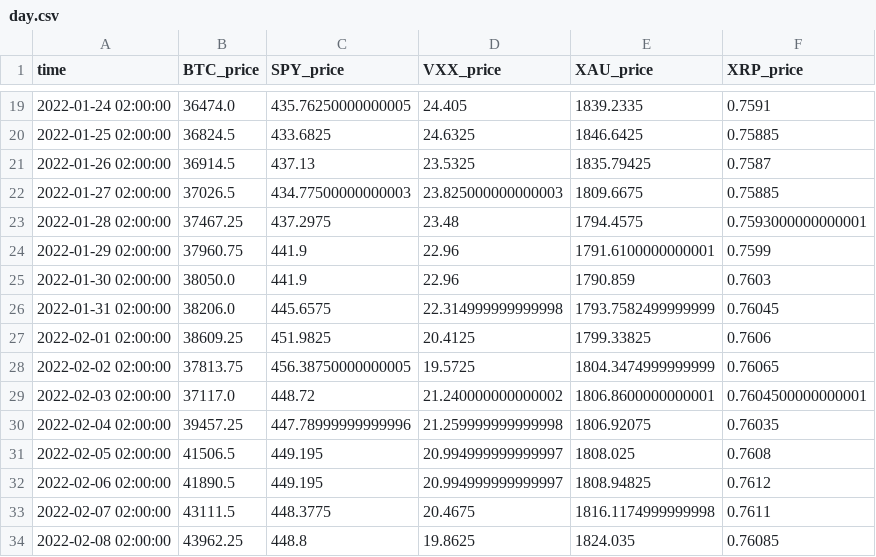
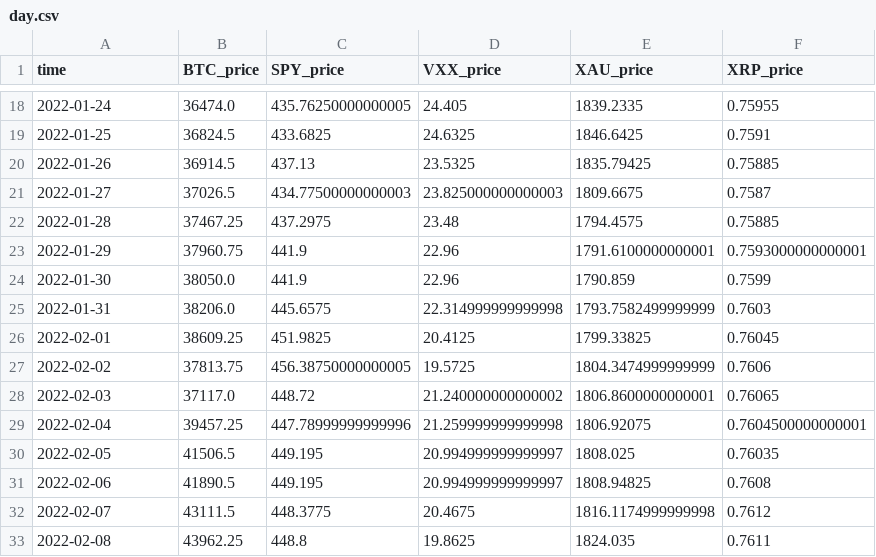
Before and after one commit to MGaulia/PD, a CSV file: data/day.csv, drawn as a sheet; only a part is shown, gaps mark what is left out; the diff covers the shown part only.

```diff
--- a/data/day.csv
+++ b/data/day.csv
@@ -19,16 +18,16 @@ time,BTC_price,SPY_price,VXX_price,XAU_price,XRP_price
-2022-01-24 02:00:00,36474.0,435.76250000000005,24.405,1839.2335,0.7591
-2022-01-25 02:00:00,36824.5,433.6825,24.6325,1846.6425,0.75885
-2022-01-26 02:00:00,36914.5,437.13,23.5325,1835.79425,0.7587
-2022-01-27 02:00:00,37026.5,434.77500000000003,23.825000000000003,1809.6675,0.75885
-2022-01-28 02:00:00,37467.25,437.2975,23.48,1794.4575,0.7593000000000001
-2022-01-29 02:00:00,37960.75,441.9,22.96,1791.6100000000001,0.7599
-2022-01-30 02:00:00,38050.0,441.9,22.96,1790.859,0.7603
-2022-01-31 02:00:00,38206.0,445.6575,22.314999999999998,1793.7582499999999,0.76045
-2022-02-01 02:00:00,38609.25,451.9825,20.4125,1799.33825,0.7606
-2022-02-02 02:00:00,37813.75,456.38750000000005,19.5725,1804.3474999999999,0.76065
-2022-02-03 02:00:00,37117.0,448.72,21.240000000000002,1806.8600000000001,0.7604500000000001
-2022-02-04 02:00:00,39457.25,447.78999999999996,21.259999999999998,1806.92075,0.76035
-2022-02-05 02:00:00,41506.5,449.195,20.994999999999997,1808.025,0.7608
-2022-02-06 02:00:00,41890.5,449.195,20.994999999999997,1808.94825,0.7612
-2022-02-07 02:00:00,43111.5,448.3775,20.4675,1816.1174999999998,0.7611
-2022-02-08 02:00:00,43962.25,448.8,19.8625,1824.035,0.76085
+2022-01-24,36474.0,435.76250000000005,24.405,1839.2335,0.75955
+2022-01-25,36824.5,433.6825,24.6325,1846.6425,0.7591
+2022-01-26,36914.5,437.13,23.5325,1835.79425,0.75885
+2022-01-27,37026.5,434.77500000000003,23.825000000000003,1809.6675,0.7587
+2022-01-28,37467.25,437.2975,23.48,1794.4575,0.75885
+2022-01-29,37960.75,441.9,22.96,1791.6100000000001,0.7593000000000001
+2022-01-30,38050.0,441.9,22.96,1790.859,0.7599
+2022-01-31,38206.0,445.6575,22.314999999999998,1793.7582499999999,0.7603
+2022-02-01,38609.25,451.9825,20.4125,1799.33825,0.76045
+2022-02-02,37813.75,456.38750000000005,19.5725,1804.3474999999999,0.7606
+2022-02-03,37117.0,448.72,21.240000000000002,1806.8600000000001,0.76065
+2022-02-04,39457.25,447.78999999999996,21.259999999999998,1806.92075,0.7604500000000001
+2022-02-05,41506.5,449.195,20.994999999999997,1808.025,0.76035
+2022-02-06,41890.5,449.195,20.994999999999997,1808.94825,0.7608
+2022-02-07,43111.5,448.3775,20.4675,1816.1174999999998,0.7612
+2022-02-08,43962.25,448.8,19.8625,1824.035,0.7611
```
Also changed, not shown: 1 removed row and 67 edited cells elsewhere in this file, data/hour.csv.
